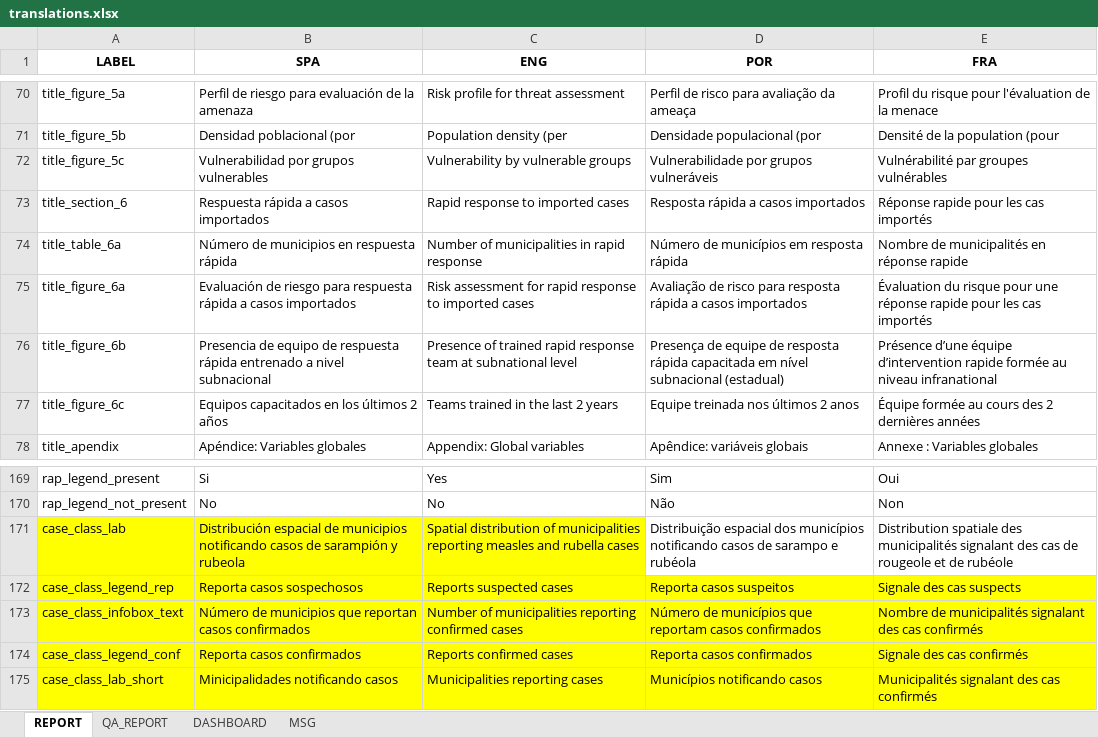
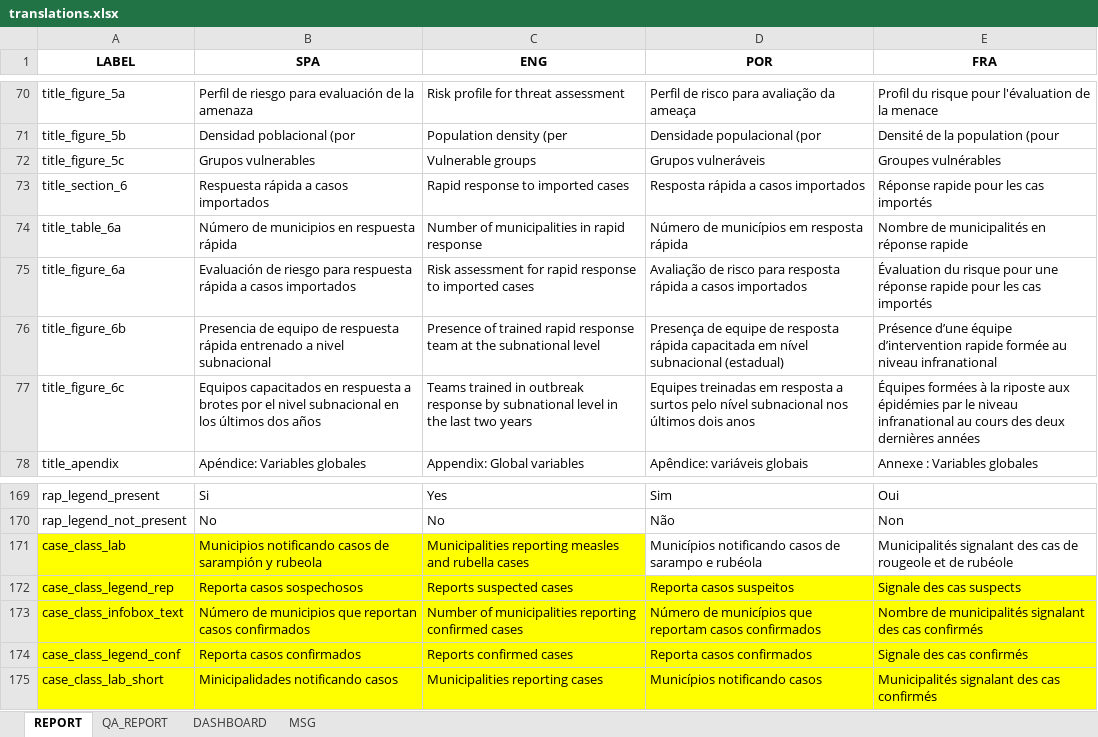
Before and after one commit to IM-Data-PAHO/mr-risk-assessment, an Excel workbook: src/R/translations.xlsx, sheet REPORT, drawn as a sheet; only a part is shown, gaps mark what is left out; values as stored, in another font and other column widths than the file's, no borders; the diff names each change by its address in the sheet, - before the commit and + after, or states it on an @@ line.

Commit message:
Fixed additional issues with reports

```diff
--- a/src/R/translations.xlsx (sheet REPORT)
+++ b/src/R/translations.xlsx (sheet REPORT)
-B72 (SPA): Vulnerabilidad por grupos vulnerables
+B72 (SPA): Grupos vulnerables
-C72 (ENG): Vulnerability by vulnerable groups
+C72 (ENG): Vulnerable groups
-D72 (POR): Vulnerabilidade por grupos vulneráveis
+D72 (POR): Grupos vulneráveis
-E72 (FRA): Vulnérabilité par groupes vulnérables
+E72 (FRA): Groupes vulnérables
-C76 (ENG): …team at subnational level
+C76 (ENG): …team at the subnational level
-B77 (SPA): …capacitados en los últimos 2 años
+B77 (SPA): …capacitados en respuesta a brotes por el nivel subnacional en los últimos dos años
-C77 (ENG): …trained in the last 2 years
+C77 (ENG): …trained in outbreak response by subnational level in the last two years
-D77 (POR): Equipe treinada nos últimos 2 anos
+D77 (POR): Equipes treinadas em resposta a surtos pelo nível subnacional nos últimos dois anos
-E77 (FRA): Équipe formée au cours des 2 dernières années
+E77 (FRA): Équipes formées à la riposte aux épidémies par le niveau infranational au cours des deux dernières années
-B171 (SPA): Distribución espacial de municipios notificando casos…
+B171 (SPA): Municipios notificando casos…
-C171 (ENG): Spatial distribution of municipalities reporting measles…
+C171 (ENG): Municipalities reporting measles…
-D171 (POR): Distribuição espacial dos municípios notificando casos…
+D171 (POR): Municípios notificando casos…
-E171 (FRA): Distribution spatiale des municipalités signalant des…
+E171 (FRA): Municipalités signalant des…
```
Also changed, not shown: sheet DASHBOARD, src/Data/mmr_results.xlsx, templates/PORT/country_data.xlsx, 7 other files.
